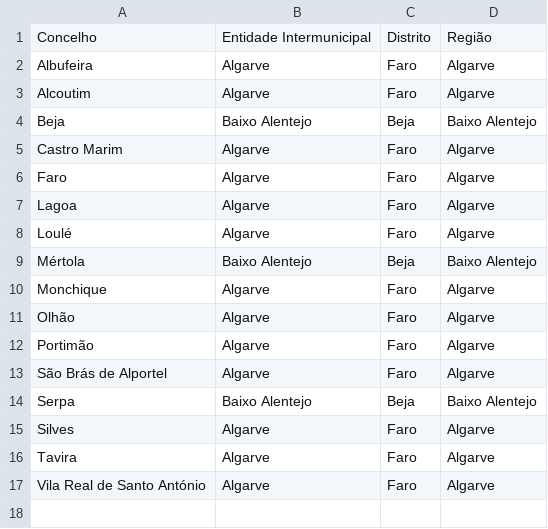
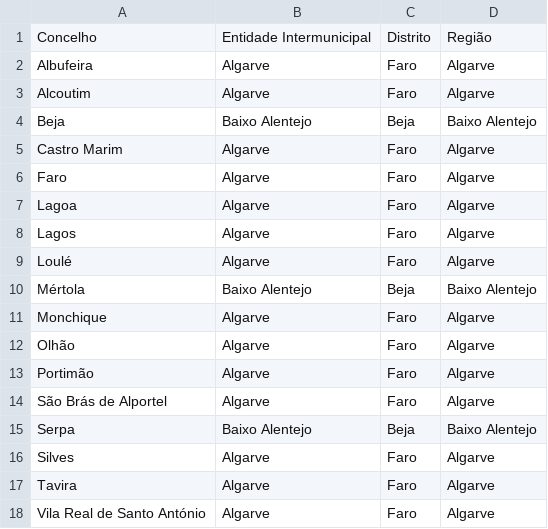
Before and after one commit to migueldgoncalves/Viajar, a CSV file: src/viajar/base_dados/concelho.csv, drawn as a sheet; the diff names each change by its address in the sheet, - before the commit and + after, or states it on an @@ line.

```diff
--- a/src/viajar/base_dados/concelho.csv
+++ b/src/viajar/base_dados/concelho.csv
+row 8: Lagos | Algarve | Faro | Algarve
```
Also changed, not shown: src/viajar/base_dados/destino.csv, src/viajar/base_dados/ligacao.csv, 3 other files.
